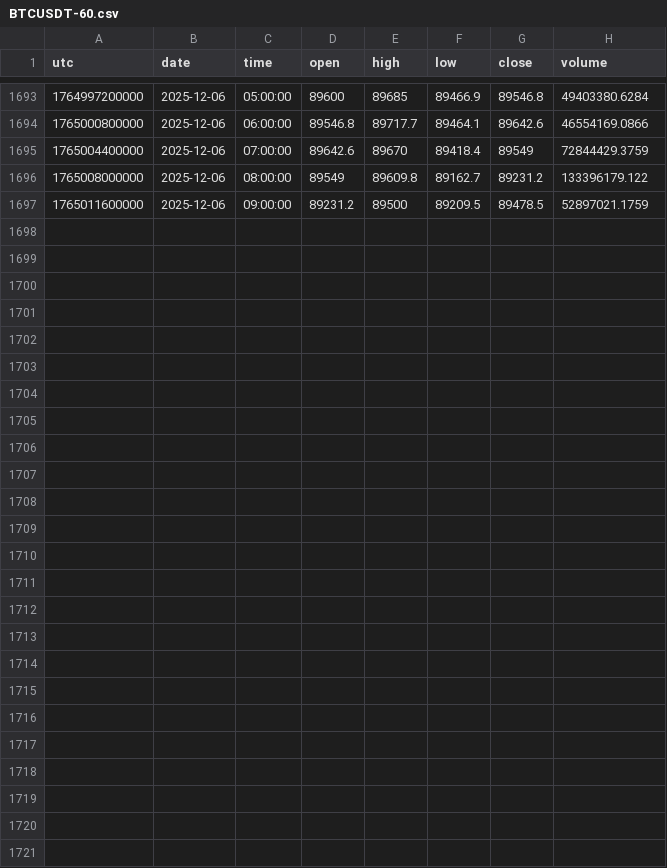
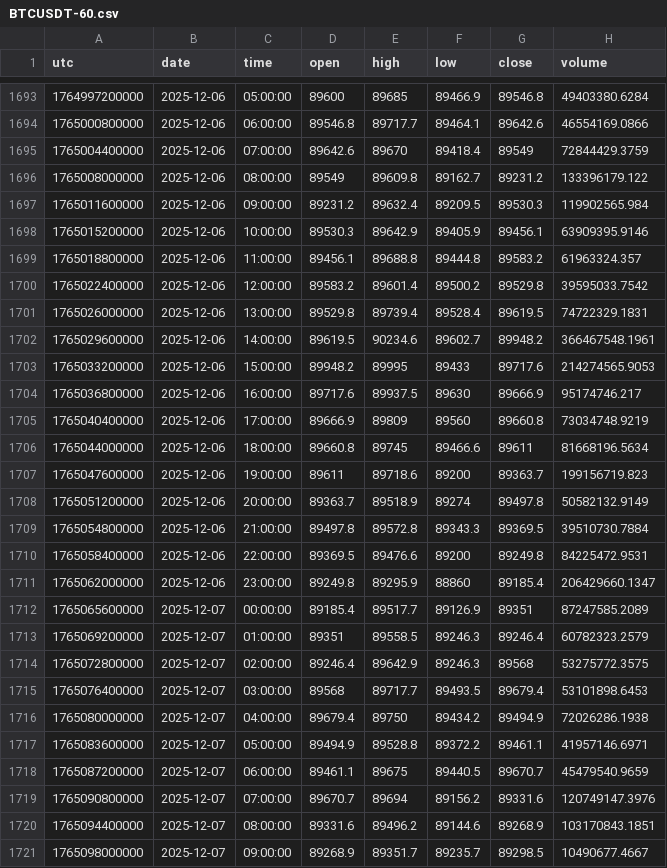
Before and after one commit to dynamicmemory/latent, a CSV file: data/BTCUSDT-60.csv, drawn as a sheet; only a part is shown, gaps mark what is left out.

```diff
--- a/data/BTCUSDT-60.csv
+++ b/data/BTCUSDT-60.csv
@@ -1696,2 +1696,26 @@ utc,date,time,open,high,low,close,volume
 1765008000000,2025-12-06,08:00:00,89549,89609.8,89162.7,89231.2,133396179.122
-1765011600000,2025-12-06,09:00:00,89231.2,89500,89209.5,89478.5,52897021.1759
+1765011600000,2025-12-06,09:00:00,89231.2,89632.4,89209.5,89530.3,119902565.984
+1765015200000,2025-12-06,10:00:00,89530.3,89642.9,89405.9,89456.1,63909395.9146
+1765018800000,2025-12-06,11:00:00,89456.1,89688.8,89444.8,89583.2,61963324.357
+1765022400000,2025-12-06,12:00:00,89583.2,89601.4,89500.2,89529.8,39595033.7542
+1765026000000,2025-12-06,13:00:00,89529.8,89739.4,89528.4,89619.5,74722329.1831
+1765029600000,2025-12-06,14:00:00,89619.5,90234.6,89602.7,89948.2,366467548.1961
+1765033200000,2025-12-06,15:00:00,89948.2,89995,89433,89717.6,214274565.9053
+1765036800000,2025-12-06,16:00:00,89717.6,89937.5,89630,89666.9,95174746.217
+1765040400000,2025-12-06,17:00:00,89666.9,89809,89560,89660.8,73034748.9219
+1765044000000,2025-12-06,18:00:00,89660.8,89745,89466.6,89611,81668196.5634
+1765047600000,2025-12-06,19:00:00,89611,89718.6,89200,89363.7,199156719.823
+1765051200000,2025-12-06,20:00:00,89363.7,89518.9,89274,89497.8,50582132.9149
+1765054800000,2025-12-06,21:00:00,89497.8,89572.8,89343.3,89369.5,39510730.7884
+1765058400000,2025-12-06,22:00:00,89369.5,89476.6,89200,89249.8,84225472.9531
+1765062000000,2025-12-06,23:00:00,89249.8,89295.9,88860,89185.4,206429660.1347
+1765065600000,2025-12-07,00:00:00,89185.4,89517.7,89126.9,89351,87247585.2089
+1765069200000,2025-12-07,01:00:00,89351,89558.5,89246.3,89246.4,60782323.2579
+1765072800000,2025-12-07,02:00:00,89246.4,89642.9,89246.3,89568,53275772.3575
+1765076400000,2025-12-07,03:00:00,89568,89717.7,89493.5,89679.4,53101898.6453
+1765080000000,2025-12-07,04:00:00,89679.4,89750,89434.2,89494.9,72026286.1938
+1765083600000,2025-12-07,05:00:00,89494.9,89528.8,89372.2,89461.1,41957146.6971
+1765087200000,2025-12-07,06:00:00,89461.1,89675,89440.5,89670.7,45479540.9659
+1765090800000,2025-12-07,07:00:00,89670.7,89694,89156.2,89331.6,120749147.3976
+1765094400000,2025-12-07,08:00:00,89331.6,89496.2,89144.6,89268.9,103170843.1851
+1765098000000,2025-12-07,09:00:00,89268.9,89351.7,89235.7,89298.5,10490677.4667
```
Also changed, not shown: data/BTCUSDT-240.csv, data/BTCUSDT-D.csv, 4 other files.
